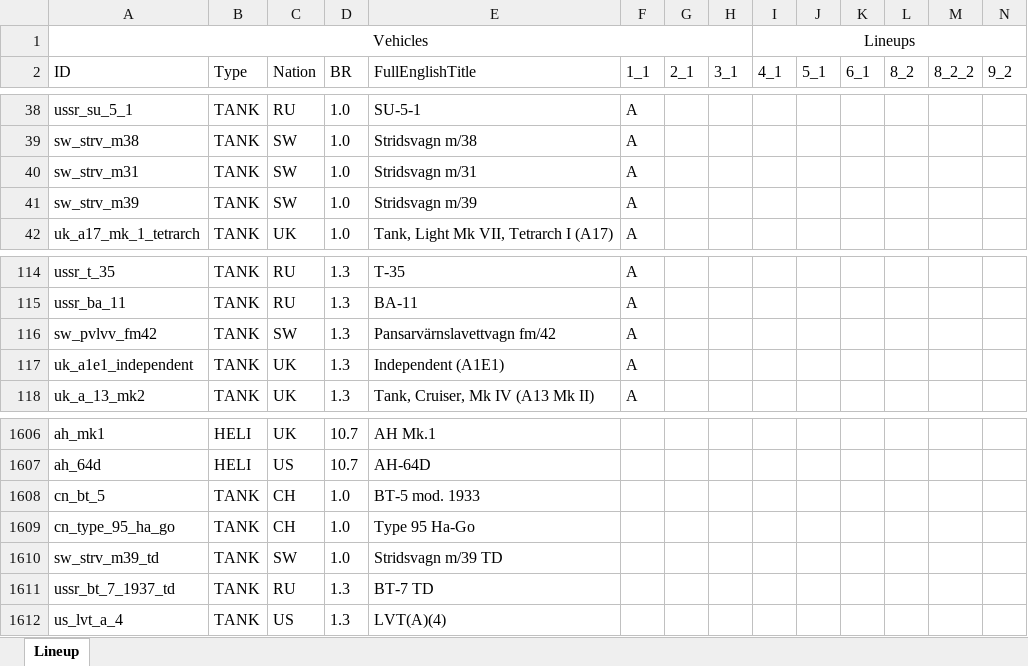
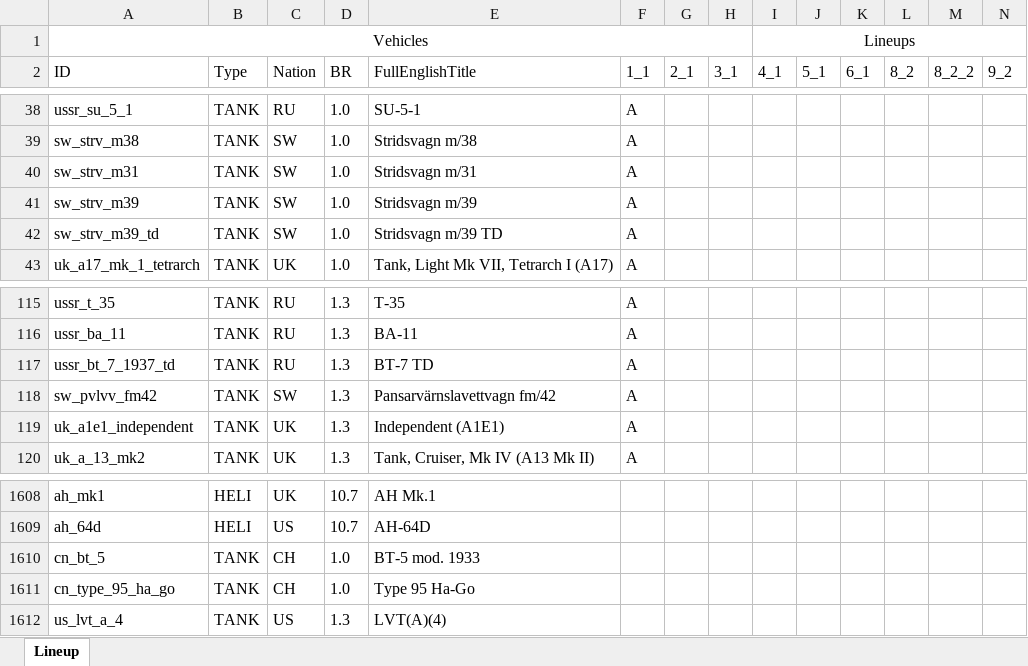
Before and after one commit to runaloop/ThunderSimLineup, an Excel workbook: actual_lineups.xlsx, sheet Lineup, drawn as a sheet; only a part is shown, gaps mark what is left out; values as stored, in another font and other column widths than the file's, no borders; table styles not drawn; removed rows and columns are numbered as before the commit, all else as after; rows hold the shown columns only; the diff names each change by its address in the sheet, - before the commit and + after, or states it on an @@ line.

Commit message:
Add: Actual lineups: Stridsvagn m/39 TD(SW) добавлен в 1_1 BT-7 TD(RU) добавлен в 1_1

```diff
--- a/actual_lineups.xlsx (sheet Lineup)
+++ b/actual_lineups.xlsx (sheet Lineup)
+row 42: sw_strv_m39_td | TANK | SW | 1.0 | Stridsvagn m/39 TD | A
+row 117: ussr_bt_7_1937_td | TANK | RU | 1.3 | BT-7 TD | A
-row 1610: sw_strv_m39_td | TANK | SW | 1.0 | Stridsvagn m/39 TD
-row 1611: ussr_bt_7_1937_td | TANK | RU | 1.3 | BT-7 TD
```
Also changed, not shown: 2 other files.
